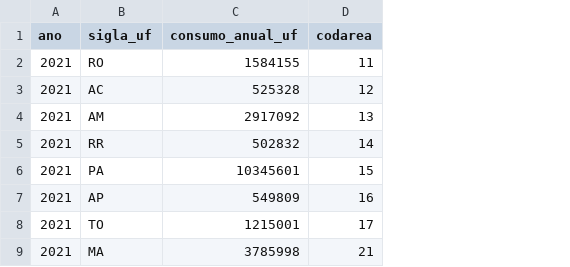
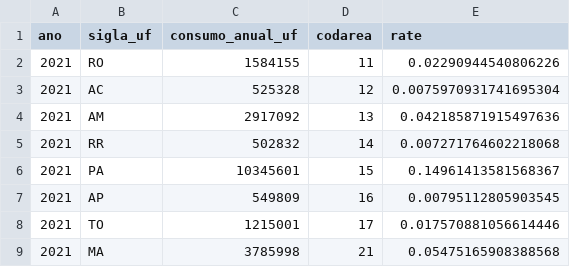
Before and after one commit to jacf7878/scrollama-with-vegalite, a CSV file: data/consumo_2021_uf.csv, drawn as a sheet; only a part is shown; the diff names each change by its address in the sheet, - before the commit and + after, or states it on an @@ line.

Commit message:
added

```diff
--- a/data/consumo_2021_uf.csv
+++ b/data/consumo_2021_uf.csv
+column E (rate), rows 2-9: 0.02290944540806226 | 0.0075970931741695304 | 0.042185871915497636 | 0.007271764602218068 | 0.14961413581568367 | 0.00795112805903545 | 0.017570881056614446 | 0.05475165908388568
```
